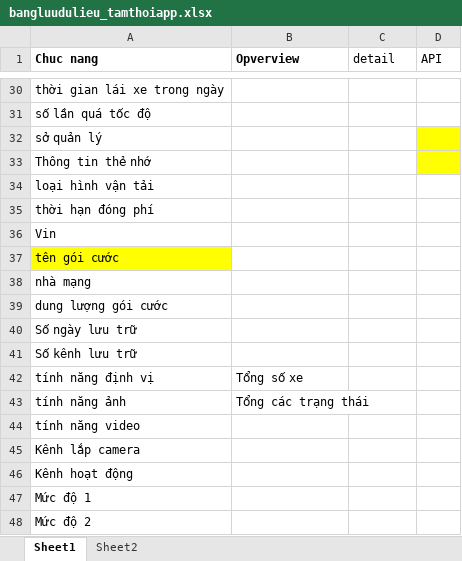
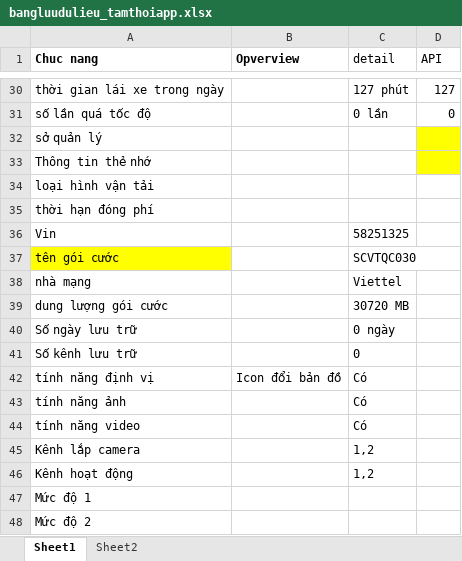
Before and after one commit to truongvck3313/BA_GPS_APP, an Excel workbook: bangluudulieu_tamthoiapp.xlsx, sheet Sheet1, drawn as a sheet; only a part is shown, gaps mark what is left out; values as stored, in another font and other column widths than the file's, no borders; the diff covers the shown part only; the diff names each change by its address in the sheet, - before the commit and + after, or states it on an @@ line.

```diff
--- a/bangluudulieu_tamthoiapp.xlsx (sheet Sheet1)
+++ b/bangluudulieu_tamthoiapp.xlsx (sheet Sheet1)
-C30 (detail): (empty)
+C30 (detail): 127 phút
-D30 (API): (empty)
+D30 (API): 127
-C31 (detail): (empty)
+C31 (detail): 0 lần
-D31 (API): (empty)
+D31 (API): 0
-C36 (detail): (empty)
+C36 (detail): 58251325
-C37 (detail): (empty)
+C37 (detail): SCVTQC030
-C38 (detail): (empty)
+C38 (detail): Viettel
-C39 (detail): (empty)
+C39 (detail): 30720 MB
-C40 (detail): (empty)
+C40 (detail): 0 ngày
-C41 (detail): (empty)
+C41 (detail): 0
-B42 (Opverview): Tổng số xe
+B42 (Opverview): Icon đổi bản đồ
-C42:C44 (detail): (empty)
+C42:C44 (detail): Có
-B43 (Opverview): Tổng các trạng thái
+B43 (Opverview): (empty)
-C45:C46 (detail): (empty)
+C45:C46 (detail): 1,2
```
Also changed, not shown: 33 edited cells elsewhere in this sheet, GPS_APPChecklistForAutoTest.xlsx, 11 other files.
